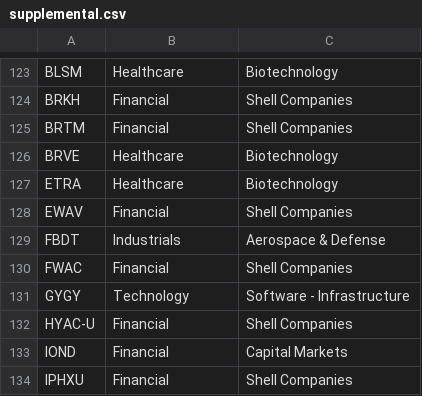
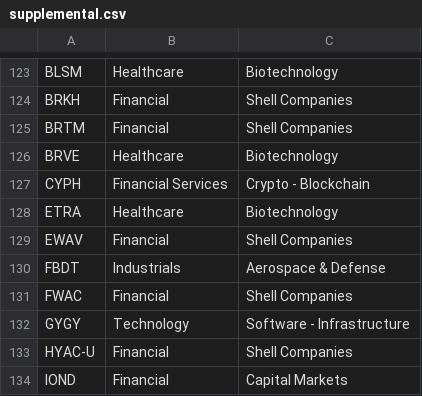
Before and after one commit to jay81k/market-dashboard, a CSV file: scripts/supplemental.csv, drawn as a sheet; only a part is shown, gaps mark what is left out; the shorter side is filled out with more unchanged rows.

Commit message:
Update supplemental.csv

```diff
--- a/scripts/supplemental.csv
+++ b/scripts/supplemental.csv
@@ -126,2 +126,3 @@ BRTM,Financial,Shell Companies
 BRVE,Healthcare,Biotechnology
+CYPH,Financial Services,Crypto - Blockchain
 ETRA,Healthcare,Biotechnology
```
